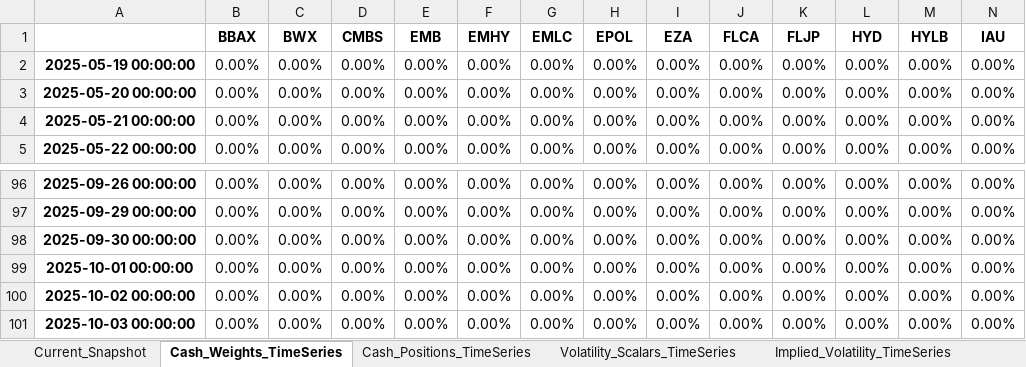
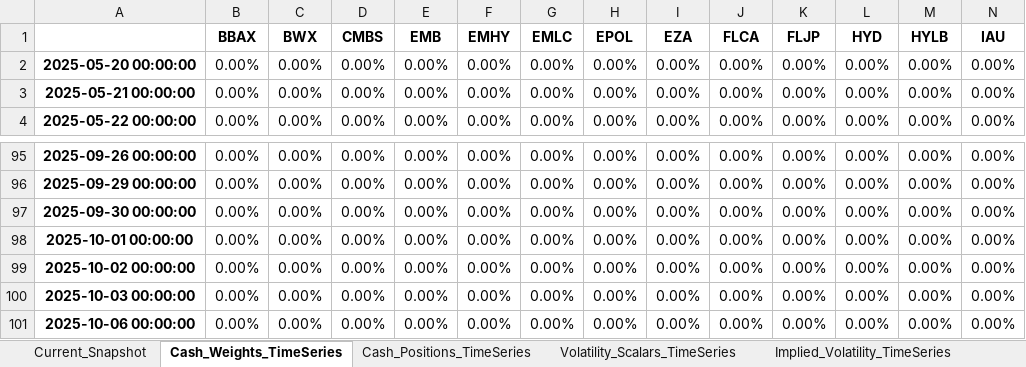
Before and after one commit to RosarioLee/pysystemtrade, an Excel workbook: perplexity_examples/cash_weights_time_series.xlsx, sheet Cash_Weights_TimeSeries, drawn as a sheet; only a part is shown, gaps mark what is left out; values as stored, in another font and other column widths than the file's, no borders; removed rows and columns are numbered as before the commit, all else as after; rows hold the shown columns only; the diff names each change by its address in the sheet, - before the commit and + after, or states it on an @@ line.

```diff
--- a/perplexity_examples/cash_weights_time_series.xlsx (sheet Cash_Weights_TimeSeries)
+++ b/perplexity_examples/cash_weights_time_series.xlsx (sheet Cash_Weights_TimeSeries)
-row 2: 2025-05-19 00:00:00 | 0.00% | 0.00% | 0.00% | 0.00% | 0.00% | 0.00% | 0.00% | 0.00% | 0.00% | 0.00% | 0.00% | 0.00% | 0.00%
+row 101: 2025-10-06 00:00:00 | 0.00% | 0.00% | 0.00% | 0.00% | 0.00% | 0.00% | 0.00% | 0.00% | 0.00% | 0.00% | 0.00% | 0.00% | 0.00%
```
Also changed, not shown: sheet Current_Snapshot, sheet Portfolio_Value_TimeSeries, sheet Cash_Positions_TimeSeries, sheet Volatility_Scalars_TimeSeries, sheet Implied_Volatility_TimeSeries, sheet Manual_Volatility_TimeSeries, perplexity_examples/comprehensive_diagnostic_analysis.xlsx, perplexity_examples/portfolio_summary.xlsx, 37 other files.
